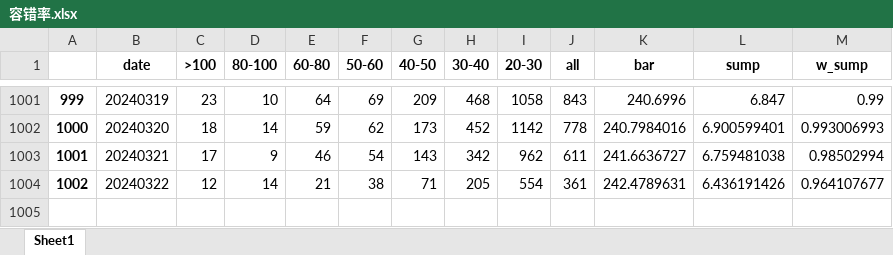
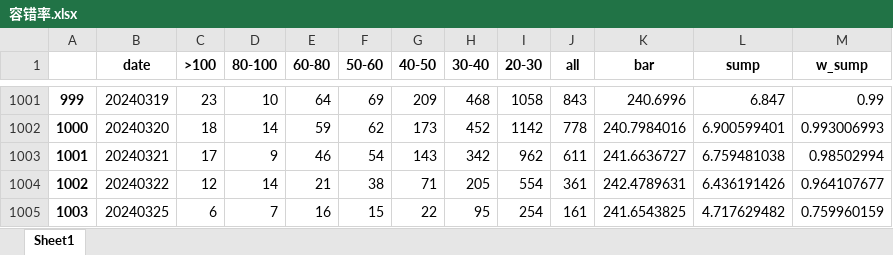
Before and after one commit to Rows21/Stock, an Excel workbook: 容错率.xlsx, sheet Sheet1, drawn as a sheet; only a part is shown, gaps mark what is left out; values as stored, in another font and other column widths than the file's, no borders; the diff names each change by its address in the sheet, - before the commit and + after, or states it on an @@ line.

```diff
--- a/容错率.xlsx (sheet Sheet1)
+++ b/容错率.xlsx (sheet Sheet1)
+row 1005: 1003 | 20240325 | 6 | 7 | 16 | 15 | 22 | 95 | 254 | 161 | 241.6543825 | 4.717629482 | 0.759960159
```
Also changed, not shown: 今日短线.xlsx, 今日连板.xlsx, 20 other files.
